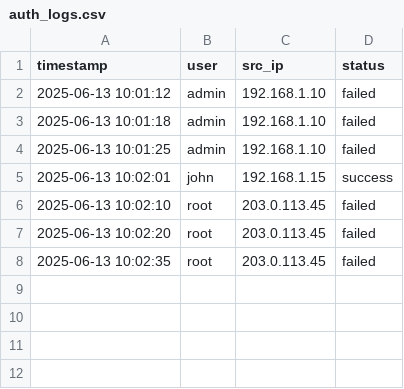
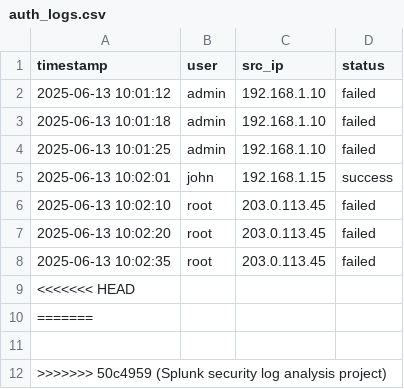
Before and after one commit to shriarthi/splunk-security-analysis, a CSV file: data/auth_logs.csv, drawn as a sheet.

Commit message:
Splunk security log analysis project

```diff
--- a/data/auth_logs.csv
+++ b/data/auth_logs.csv
@@ -8 +8,5 @@ timestamp,user,src_ip,status
 2025-06-13 10:02:35,root,203.0.113.45,failed
+<<<<<<< HEAD
+=======
+
+>>>>>>> 50c4959 (Splunk security log analysis project)
```
Also changed, not shown: 5 other files.
